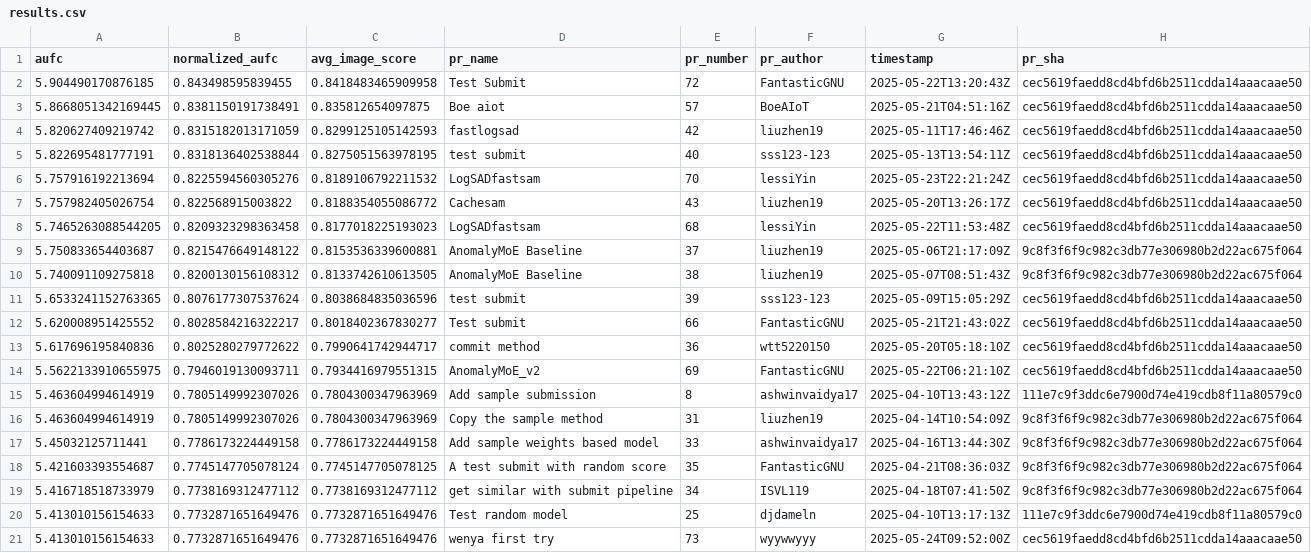
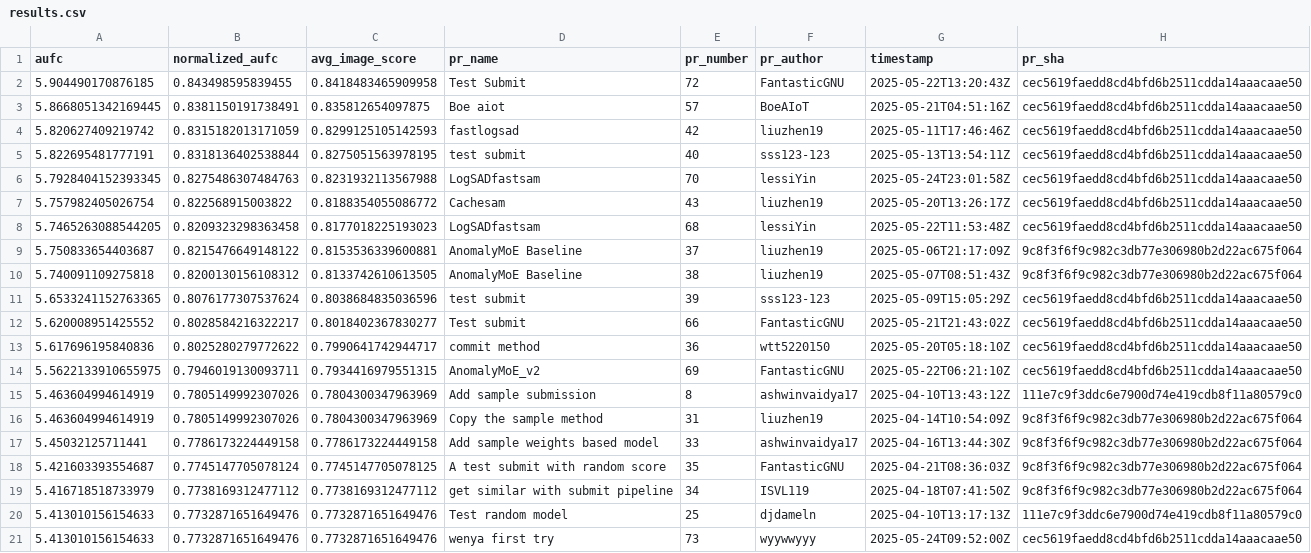
Before and after one commit to cvpr-vand/challenge, a CSV file: results.csv, drawn as a sheet.

```diff
--- a/results.csv
+++ b/results.csv
@@ -5,3 +5,3 @@ aufc,normalized_aufc,avg_image_score,pr_name,pr_number,pr_author,timestamp,pr_sh
 5.822695481777191,0.8318136402538844,0.8275051563978195,test submit,40,sss123-123,2025-05-13T13:54:11Z,cec5619faedd8cd4bfd6b2511cdda14aaacaae50
-5.757916192213694,0.8225594560305276,0.8189106792211532,LogSADfastsam,70,lessiYin,2025-05-23T22:21:24Z,cec5619faedd8cd4bfd6b2511cdda14aaacaae50
+5.7928404152393345,0.8275486307484763,0.8231932113567988,LogSADfastsam,70,lessiYin,2025-05-24T23:01:58Z,cec5619faedd8cd4bfd6b2511cdda14aaacaae50
 5.757982405026754,0.822568915003822,0.8188354055086772,Cachesam,43,liuzhen19,2025-05-20T13:26:17Z,cec5619faedd8cd4bfd6b2511cdda14aaacaae50
```
